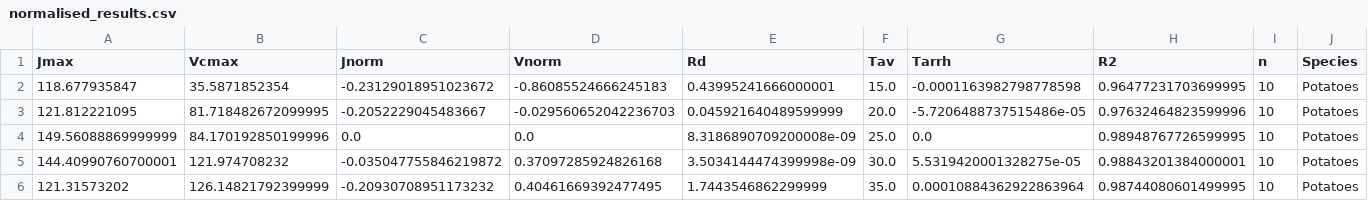
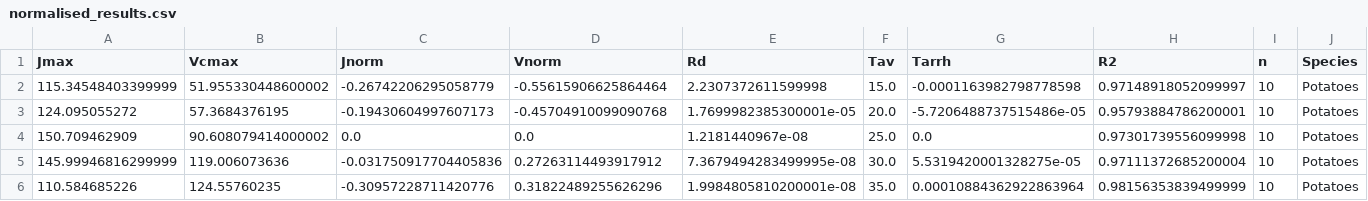
Before and after one commit to mdekauwe/FitFarquharModel, a CSV file: examples/results/normalised_results.csv, drawn as a sheet; only a part is shown; the diff names each change by its address in the sheet, - before the commit and + after, or states it on an @@ line.

```diff
--- a/examples/results/normalised_results.csv
+++ b/examples/results/normalised_results.csv
-A2 (Jmax): 118.677935847
+A2 (Jmax): 115.34548403399999
-B2 (Vcmax): 35.5871852354
+B2 (Vcmax): 51.955330448600002
-C2 (Jnorm): -0.23129018951023672
+C2 (Jnorm): -0.26742206295058779
-D2 (Vnorm): -0.86085524666245183
+D2 (Vnorm): -0.55615906625864464
-E2 (Rd): 0.43995241666000001
+E2 (Rd): 2.2307372611599998
-H2 (R2): 0.96477231703699995
+H2 (R2): 0.97148918052099997
-A3 (Jmax): 121.812221095
+A3 (Jmax): 124.095055272
-B3 (Vcmax): 81.718482672099995
+B3 (Vcmax): 57.3684376195
-C3 (Jnorm): -0.2052229045483667
+C3 (Jnorm): -0.19430604997607173
-D3 (Vnorm): -0.029560652042236703
+D3 (Vnorm): -0.45704910099090768
-E3 (Rd): 0.045921640489599999
+E3 (Rd): 1.7699982385300001e-05
-H3 (R2): 0.97632464823599996
+H3 (R2): 0.95793884786200001
-A4 (Jmax): 149.56088869999999
+A4 (Jmax): 150.709462909
-B4 (Vcmax): 84.170192850199996
+B4 (Vcmax): 90.608079414000002
-E4 (Rd): 8.3186890709200008e-09
+E4 (Rd): 1.2181440967e-08
-H4 (R2): 0.98948767726599995
+H4 (R2): 0.97301739556099998
-A5 (Jmax): 144.40990760700001
+A5 (Jmax): 145.99946816299999
-B5 (Vcmax): 121.974708232
+B5 (Vcmax): 119.006073636
-C5 (Jnorm): -0.035047755846219872
+C5 (Jnorm): -0.031750917704405836
-D5 (Vnorm): 0.37097285924826168
+D5 (Vnorm): 0.27263114493917912
-E5 (Rd): 3.5034144474399998e-09
+E5 (Rd): 7.3679494283499995e-08
-H5 (R2): 0.98843201384000001
+H5 (R2): 0.97111372685200004
-A6 (Jmax): 121.31573202
+A6 (Jmax): 110.584685226
-B6 (Vcmax): 126.14821792399999
+B6 (Vcmax): 124.55760235
-C6 (Jnorm): -0.20930708951173232
+C6 (Jnorm): -0.30957228711420776
-D6 (Vnorm): 0.40461669392477495
+D6 (Vnorm): 0.31822489255626296
-E6 (Rd): 1.7443546862299999
+E6 (Rd): 1.9984805810200001e-08
-H6 (R2): 0.98744080601499995
+H6 (R2): 0.98156353839499999
```
Also changed, not shown: examples/data/example.csv, examples/results/ea_results.csv, 2 other files.
